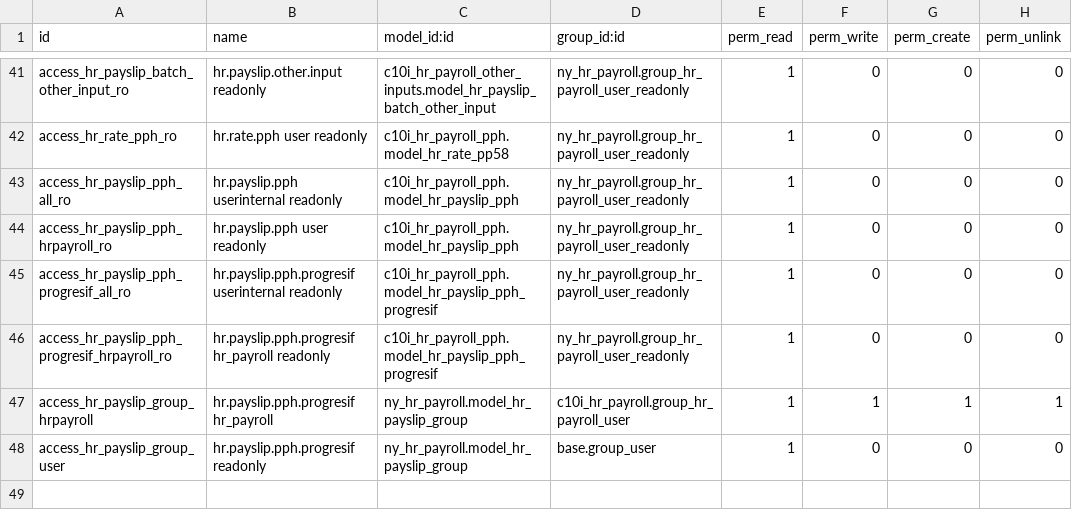
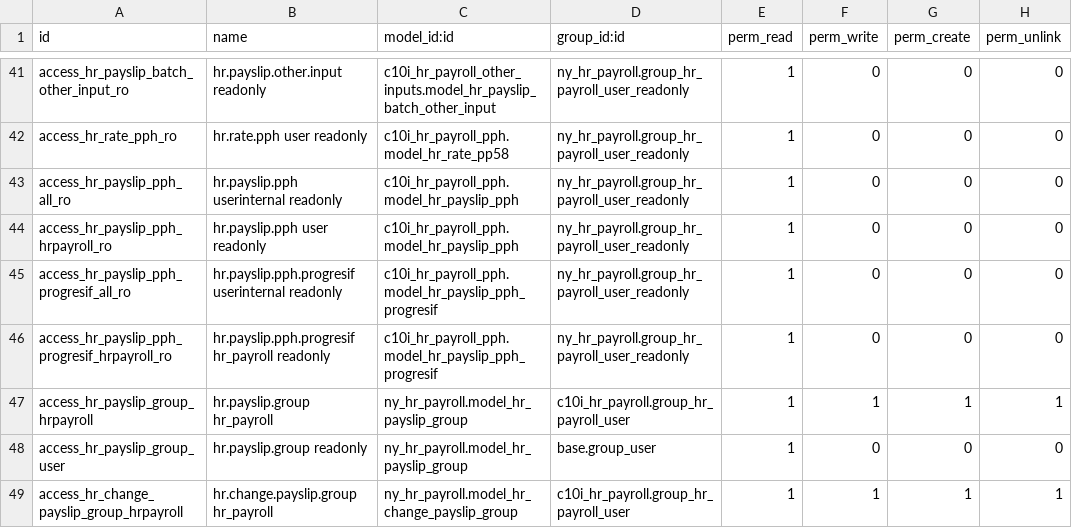
Before and after one commit to NRanggA/odoo16nyalindung, a CSV file: ny_hr_payroll/security/ir.model.access.csv, drawn as a sheet; only a part is shown, gaps mark what is left out.

```diff
--- a/ny_hr_payroll/security/ir.model.access.csv
+++ b/ny_hr_payroll/security/ir.model.access.csv
@@ -46,3 +46,4 @@ access_hr_payslip_pph_progresif_all_ro,hr.payslip.pph.progresif userinternal rea
 access_hr_payslip_pph_progresif_hrpayroll_ro,hr.payslip.pph.progresif hr_payroll readonly,c10i_hr_payroll_pph.model_hr_payslip_pph_progresif,ny_hr_payroll.group_hr_payroll_user_readonly,1,0,0,0
-access_hr_payslip_group_hrpayroll,hr.payslip.pph.progresif hr_payroll,ny_hr_payroll.model_hr_payslip_group,c10i_hr_payroll.group_hr_payroll_user,1,1,1,1
-access_hr_payslip_group_user,hr.payslip.pph.progresif readonly,ny_hr_payroll.model_hr_payslip_group,base.group_user,1,0,0,0
+access_hr_payslip_group_hrpayroll,hr.payslip.group hr_payroll,ny_hr_payroll.model_hr_payslip_group,c10i_hr_payroll.group_hr_payroll_user,1,1,1,1
+access_hr_payslip_group_user,hr.payslip.group readonly,ny_hr_payroll.model_hr_payslip_group,base.group_user,1,0,0,0
+access_hr_change_payslip_group_hrpayroll,hr.change.payslip.group hr_payroll,ny_hr_payroll.model_hr_change_payslip_group,c10i_hr_payroll.group_hr_payroll_user,1,1,1,1
```
Also changed, not shown: 1 other file.
